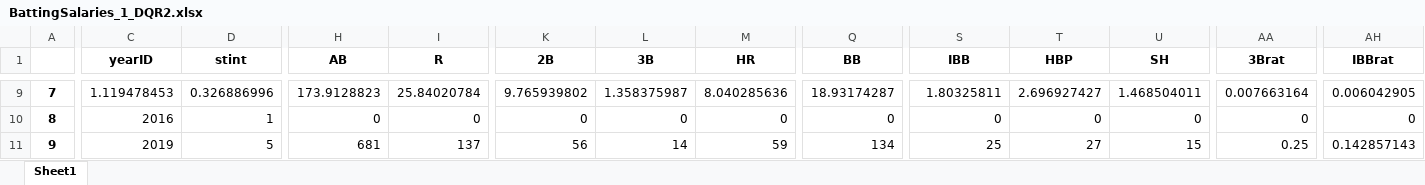
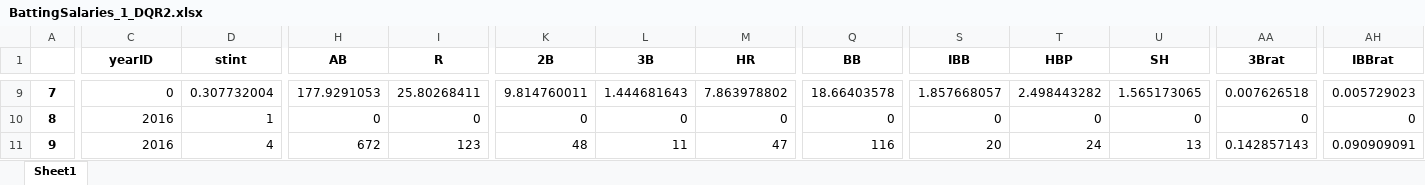
Before and after one commit to smutnyjw/vt_ApplicationsOfML, an Excel workbook: hw/HW4-Similarity&LinearRegression/artifacts/BattingSalaries_1_DQR2.xlsx, sheet Sheet1, drawn as a sheet; only a part is shown, gaps mark what is left out; values as stored, in another font and other column widths than the file's, no borders; the diff covers the shown part only; the diff names each change by its address in the sheet, - before the commit and + after, or states it on an @@ line.

```diff
--- a/hw/HW4-Similarity&LinearRegression/artifacts/BattingSalaries_1_DQR2.xlsx (sheet Sheet1)
+++ b/hw/HW4-Similarity&LinearRegression/artifacts/BattingSalaries_1_DQR2.xlsx (sheet Sheet1)
-C9 (yearID): 1.119478453
+C9 (yearID): 0
-D9 (stint): 0.326886996
+D9 (stint): 0.307732004
-H9 (AB): 173.9128823
+H9 (AB): 177.9291053
-I9 (R): 25.84020784
+I9 (R): 25.80268411
-K9 (2B): 9.765939802
+K9 (2B): 9.814760011
-L9 (3B): 1.358375987
+L9 (3B): 1.444681643
-M9 (HR): 8.040285636
+M9 (HR): 7.863978802
-Q9 (BB): 18.93174287
+Q9 (BB): 18.66403578
-S9 (IBB): 1.80325811
+S9 (IBB): 1.857668057
-T9 (HBP): 2.696927427
+T9 (HBP): 2.498443282
-U9 (SH): 1.468504011
+U9 (SH): 1.565173065
-AA9 (3Brat): 0.007663164
+AA9 (3Brat): 0.007626518
-AH9 (IBBrat): 0.006042905
+AH9 (IBBrat): 0.005729023
-C11 (yearID): 2019
+C11 (yearID): 2016
-D11 (stint): 5
+D11 (stint): 4
-H11 (AB): 681
+H11 (AB): 672
-I11 (R): 137
+I11 (R): 123
-K11 (2B): 56
+K11 (2B): 48
-L11 (3B): 14
+L11 (3B): 11
-M11 (HR): 59
+M11 (HR): 47
-Q11 (BB): 134
+Q11 (BB): 116
-S11 (IBB): 25
+S11 (IBB): 20
-T11 (HBP): 27
+T11 (HBP): 24
-U11 (SH): 15
+U11 (SH): 13
-AA11 (3Brat): 0.25
+AA11 (3Brat): 0.142857143
-AH11 (IBBrat): 0.142857143
+AH11 (IBBrat): 0.090909091
```
Also changed, not shown: 246 edited cells elsewhere in this sheet, hw/HW5-FindBestNeuralNetwork/artifacts/ccpp_DQR.xlsx, 21 other files.
